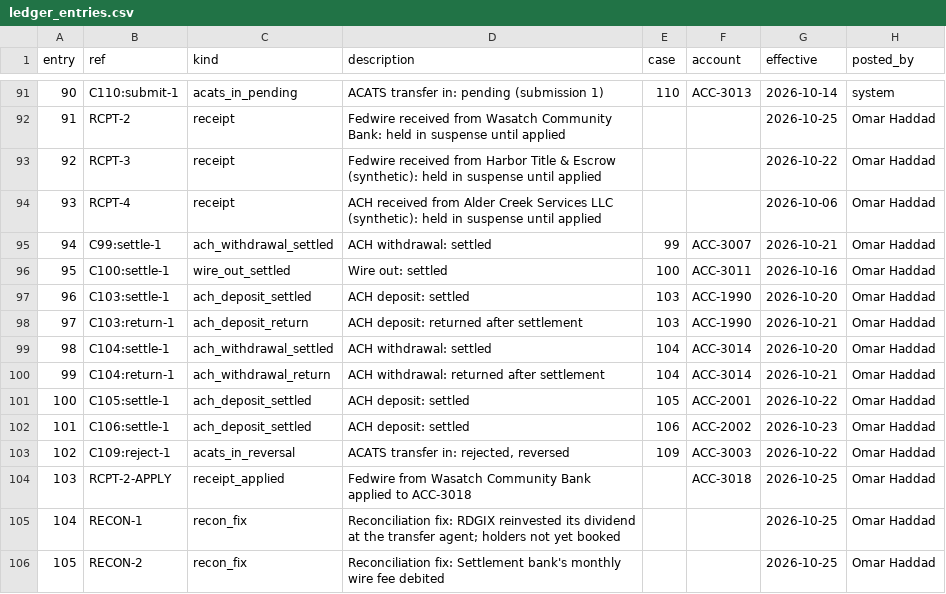
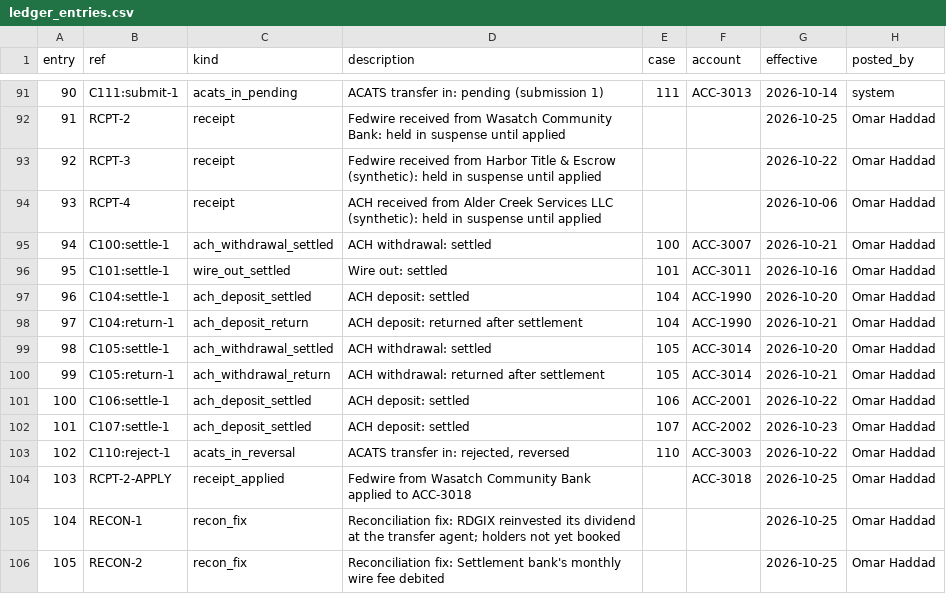
Before and after one commit to shawngggg/AI-embedded-RIA-custody-operations-platform, a CSV file: synthetic/data/ledger_entries.csv, drawn as a sheet; only a part is shown, gaps mark what is left out; the diff covers the shown part only.

```diff
--- a/synthetic/data/ledger_entries.csv
+++ b/synthetic/data/ledger_entries.csv
@@ -91,2 +91,2 @@ entry,ref,kind,description,case,account,effective,posted_by
-90,C110:submit-1,acats_in_pending,ACATS transfer in: pending (submission 1),110,ACC-3013,2026-10-14,system
+90,C111:submit-1,acats_in_pending,ACATS transfer in: pending (submission 1),111,ACC-3013,2026-10-14,system
 91,RCPT-2,receipt,Fedwire received from Wasatch Community Bank: held in suspense until applied,,,2026-10-25,Omar Haddad
@@ -94,11 +94,11 @@ entry,ref,kind,description,case,account,effective,posted_by
 93,RCPT-4,receipt,ACH received from Alder Creek Services LLC (synthetic): held in suspense until applied,,,2026-10-06,Omar Haddad
-94,C99:settle-1,ach_withdrawal_settled,ACH withdrawal: settled,99,ACC-3007,2026-10-21,Omar Haddad
-95,C100:settle-1,wire_out_settled,Wire out: settled,100,ACC-3011,2026-10-16,Omar Haddad
-96,C103:settle-1,ach_deposit_settled,ACH deposit: settled,103,ACC-1990,2026-10-20,Omar Haddad
-97,C103:return-1,ach_deposit_return,ACH deposit: returned after settlement,103,ACC-1990,2026-10-21,Omar Haddad
-98,C104:settle-1,ach_withdrawal_settled,ACH withdrawal: settled,104,ACC-3014,2026-10-20,Omar Haddad
-99,C104:return-1,ach_withdrawal_return,ACH withdrawal: returned after settlement,104,ACC-3014,2026-10-21,Omar Haddad
-100,C105:settle-1,ach_deposit_settled,ACH deposit: settled,105,ACC-2001,2026-10-22,Omar Haddad
-101,C106:settle-1,ach_deposit_settled,ACH deposit: settled,106,ACC-2002,2026-10-23,Omar Haddad
-102,C109:reject-1,acats_in_reversal,"ACATS transfer in: rejected, reversed",109,ACC-3003,2026-10-22,Omar Haddad
+94,C100:settle-1,ach_withdrawal_settled,ACH withdrawal: settled,100,ACC-3007,2026-10-21,Omar Haddad
+95,C101:settle-1,wire_out_settled,Wire out: settled,101,ACC-3011,2026-10-16,Omar Haddad
+96,C104:settle-1,ach_deposit_settled,ACH deposit: settled,104,ACC-1990,2026-10-20,Omar Haddad
+97,C104:return-1,ach_deposit_return,ACH deposit: returned after settlement,104,ACC-1990,2026-10-21,Omar Haddad
+98,C105:settle-1,ach_withdrawal_settled,ACH withdrawal: settled,105,ACC-3014,2026-10-20,Omar Haddad
+99,C105:return-1,ach_withdrawal_return,ACH withdrawal: returned after settlement,105,ACC-3014,2026-10-21,Omar Haddad
+100,C106:settle-1,ach_deposit_settled,ACH deposit: settled,106,ACC-2001,2026-10-22,Omar Haddad
+101,C107:settle-1,ach_deposit_settled,ACH deposit: settled,107,ACC-2002,2026-10-23,Omar Haddad
+102,C110:reject-1,acats_in_reversal,"ACATS transfer in: rejected, reversed",110,ACC-3003,2026-10-22,Omar Haddad
 103,RCPT-2-APPLY,receipt_applied,Fedwire from Wasatch Community Bank applied to ACC-3018,,ACC-3018,2026-10-25,Omar Haddad
```
Also changed, not shown: 138 edited cells elsewhere in this file, synthetic/data/cases.csv, synthetic/data/masters.csv, 27 other files.
